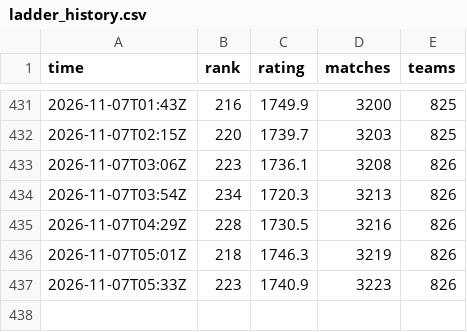
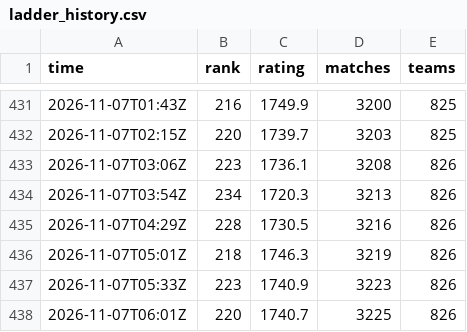
Before and after one commit to dpark2380/cambridge-battlecode, a CSV file: docs/ladder_history.csv, drawn as a sheet; only a part is shown, gaps mark what is left out; the diff names each change by its address in the sheet, - before the commit and + after, or states it on an @@ line.

```diff
--- a/docs/ladder_history.csv
+++ b/docs/ladder_history.csv
+row 438: 2026-11-07T06:01Z | 220 | 1740.7 | 3225 | 826
```
Also changed, not shown: 1 other file.
